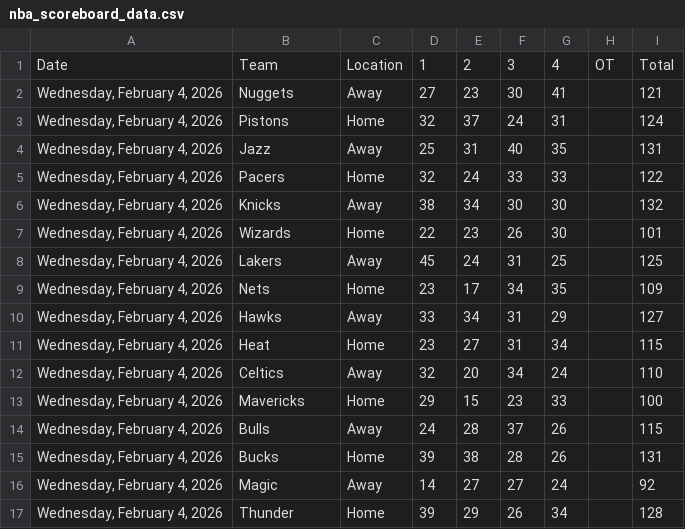
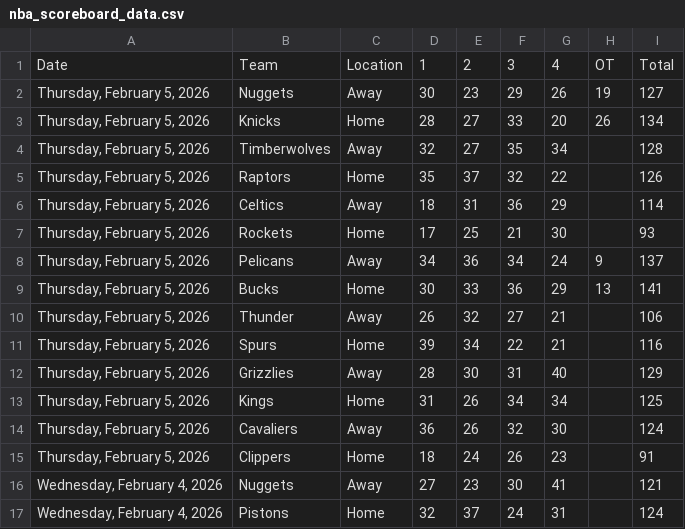
Before and after one commit to Daniel-CM327/NBA-Scoreboard, a CSV file: nba_scoreboard_data.csv, drawn as a sheet; only a part is shown; the shorter side is filled out with more unchanged rows.

```diff
--- a/nba_scoreboard_data.csv
+++ b/nba_scoreboard_data.csv
@@ -1,2 +1,16 @@
 Date,Team,Location,1,2,3,4,OT,Total
+"Thursday, February 5, 2026",Nuggets,Away,30,23,29,26,19,127
+"Thursday, February 5, 2026",Knicks,Home,28,27,33,20,26,134
+"Thursday, February 5, 2026",Timberwolves,Away,32,27,35,34,,128
+"Thursday, February 5, 2026",Raptors,Home,35,37,32,22,,126
+"Thursday, February 5, 2026",Celtics,Away,18,31,36,29,,114
+"Thursday, February 5, 2026",Rockets,Home,17,25,21,30,,93
+"Thursday, February 5, 2026",Pelicans,Away,34,36,34,24,9,137
+"Thursday, February 5, 2026",Bucks,Home,30,33,36,29,13,141
+"Thursday, February 5, 2026",Thunder,Away,26,32,27,21,,106
+"Thursday, February 5, 2026",Spurs,Home,39,34,22,21,,116
+"Thursday, February 5, 2026",Grizzlies,Away,28,30,31,40,,129
+"Thursday, February 5, 2026",Kings,Home,31,26,34,34,,125
+"Thursday, February 5, 2026",Cavaliers,Away,36,26,32,30,,124
+"Thursday, February 5, 2026",Clippers,Home,18,24,26,23,,91
 "Wednesday, February 4, 2026",Nuggets,Away,27,23,30,41,,121
```
